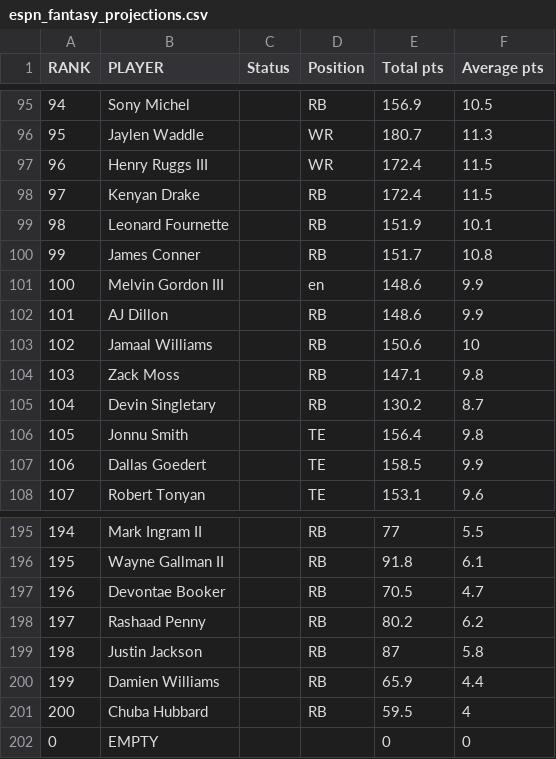
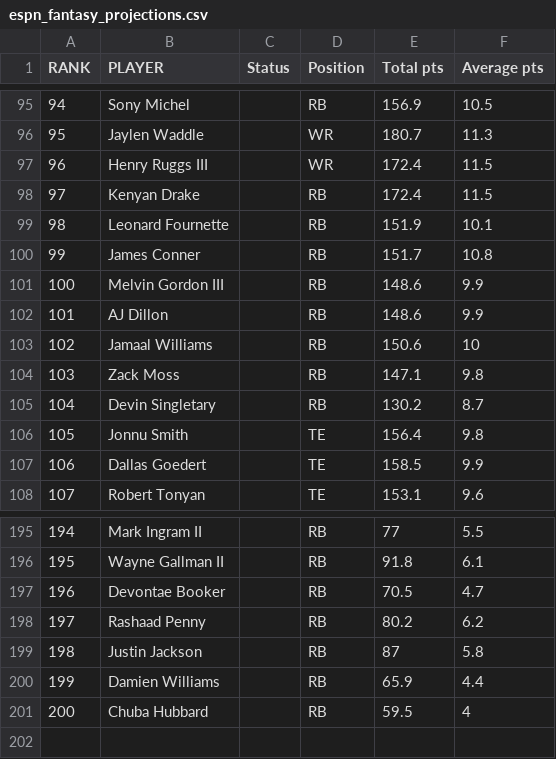
Before and after one commit to GoneSahlin/fantasydraft, a CSV file: data/espn_fantasy_projections.csv, drawn as a sheet; only a part is shown, gaps mark what is left out.

```diff
--- a/data/espn_fantasy_projections.csv
+++ b/data/espn_fantasy_projections.csv
@@ -100,3 +100,3 @@ RANK,PLAYER,Status,Position,Total pts,Average pts
 99,James Conner,,RB,151.7,10.8
-100,Melvin Gordon III,,en,148.6,9.9
+100,Melvin Gordon III,,RB,148.6,9.9
 101,AJ Dillon,,RB,148.6,9.9
@@ -201,2 +201 @@ RANK,PLAYER,Status,Position,Total pts,Average pts
 200,Chuba Hubbard,,RB,59.5,4
-0,EMPTY,,,0,0
```
Also changed, not shown: 4 other files.
